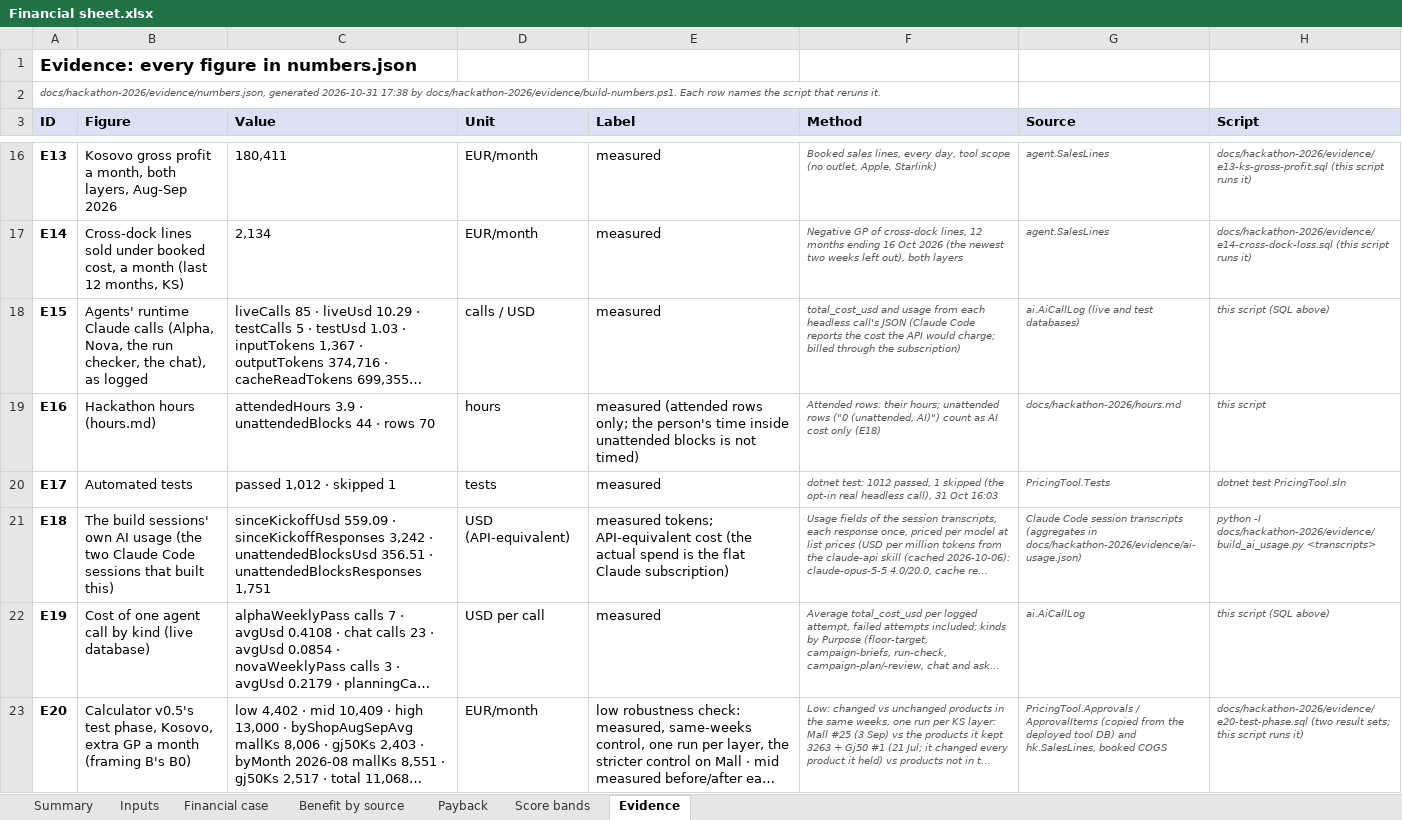
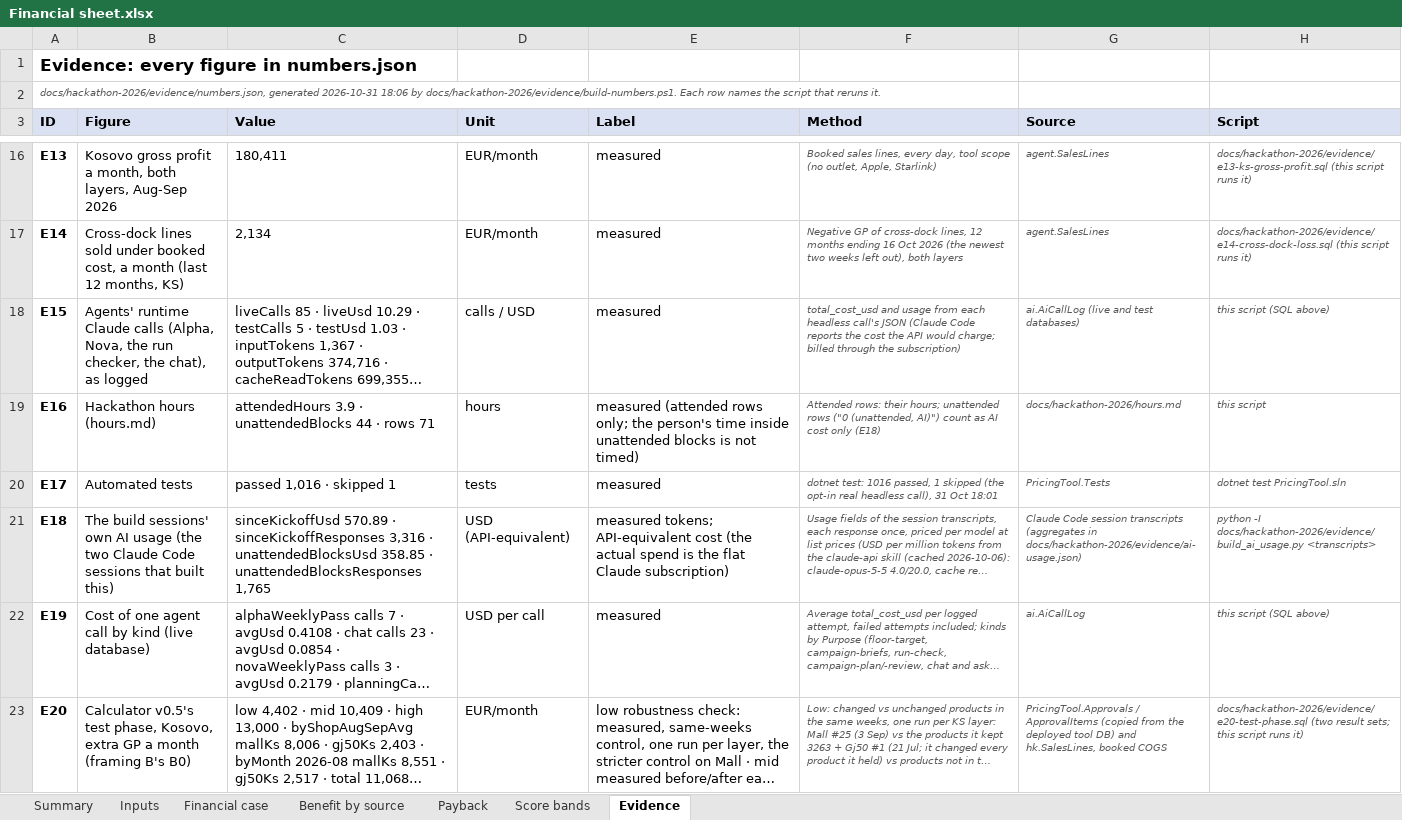
Before and after one commit to shkumbimgjirafa/Gjirafa-DynamicDiscounts, an Excel workbook: docs/hackathon-2026/Financial sheet.xlsx, sheet Evidence, drawn as a sheet; only a part is shown, gaps mark what is left out; long unchanged cells end in …; values as stored, in another font and other column widths than the file's, no borders; the diff names each change by its address in the sheet, - before the commit and + after, or states it on an @@ line.

```diff
--- a/docs/hackathon-2026/Financial sheet.xlsx (sheet Evidence)
+++ b/docs/hackathon-2026/Financial sheet.xlsx (sheet Evidence)
-A2 (ID): …generated 2026-10-31 17:38 by docs/hackathon-2026/evidence/build-numbers.ps1.…
+A2 (ID): …generated 2026-10-31 18:06 by docs/hackathon-2026/evidence/build-numbers.ps1.…
-C19 (Value): …· rows 70
+C19 (Value): …· rows 71
-C20 (Value): passed 1,012 · skipped 1
+C20 (Value): passed 1,016 · skipped 1
-F20 (Method): dotnet test: 1012 passed, 1 skipped (the opt-in real headless call), 31 Oct 16:03
+F20 (Method): dotnet test: 1016 passed, 1 skipped (the opt-in real headless call), 31 Oct 18:01
-C21 (Value): sinceKickoffUsd 559.09 · sinceKickoffResponses 3,242 · unattendedBlocksUsd 356.51 · unattendedBlocksResponses 1,751
+C21 (Value): sinceKickoffUsd 570.89 · sinceKickoffResponses 3,316 · unattendedBlocksUsd 358.85 · unattendedBlocksResponses 1,765
```
Also changed, not shown: sheet Payback, sheet Financial case, sheet Summary, sheet Inputs, 15 other files.
